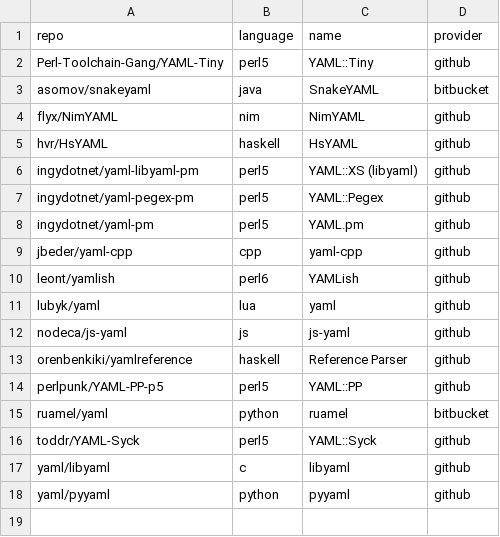
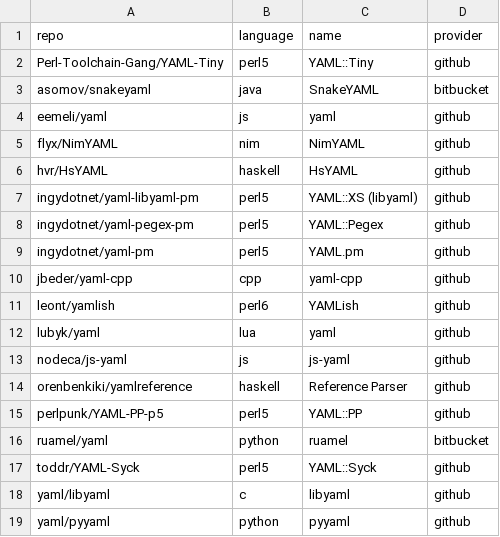
Before and after one commit to yaml/yaml-editor, a CSV file: share/frameworks.csv, drawn as a sheet; the diff names each change by its address in the sheet, - before the commit and + after, or states it on an @@ line.

Commit message:
Add js.json & js.yaml, using JS `yaml` package

```diff
--- a/share/frameworks.csv
+++ b/share/frameworks.csv
+row 4: eemeli/yaml | js | yaml | github
```
Also changed, not shown: 7 other files.
